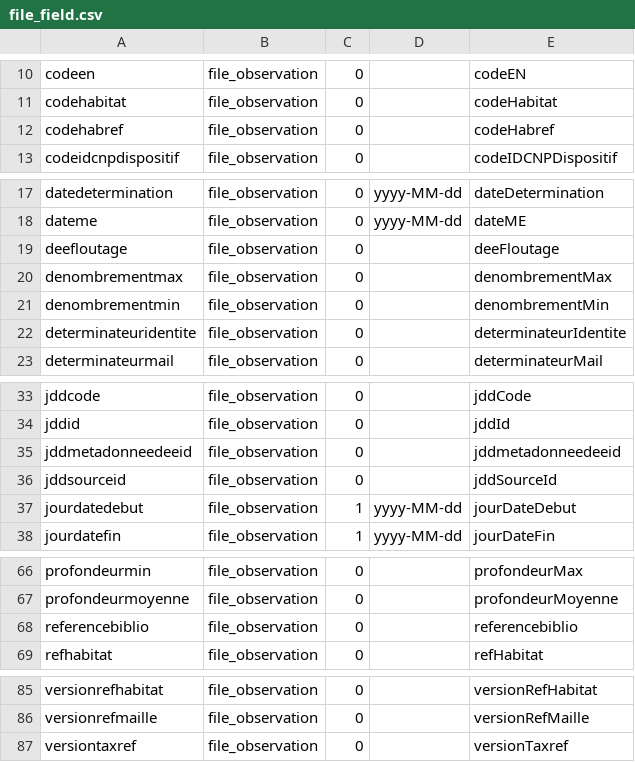
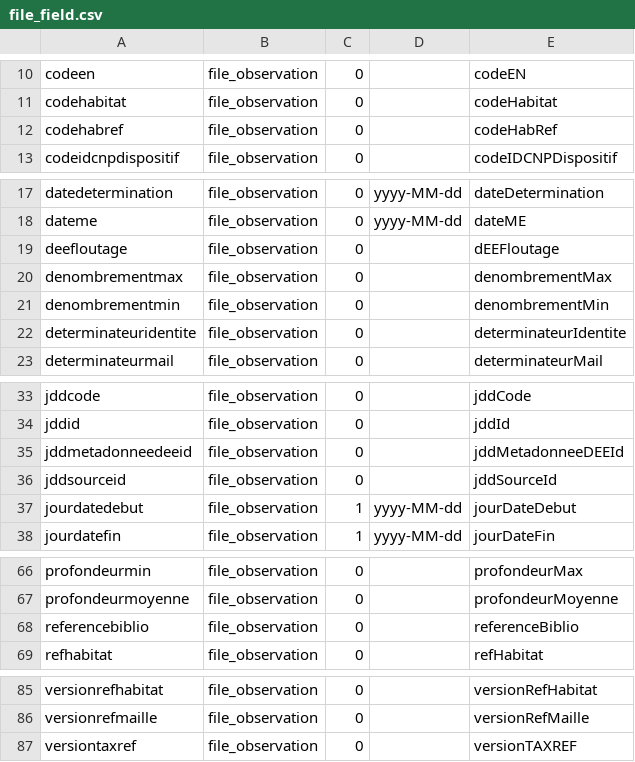
Before and after one commit to SINP-GINCO/ginco, a CSV file: database/init/metadata/file_field.csv, drawn as a sheet; only a part is shown, gaps mark what is left out.

Commit message:
#1201: Fix metadata init label_csv

```diff
--- a/database/init/metadata/file_field.csv
+++ b/database/init/metadata/file_field.csv
@@ -11,3 +11,3 @@ codeen;file_observation;0;;codeEN
 codehabitat;file_observation;0;;codeHabitat
-codehabref;file_observation;0;;codeHabref
+codehabref;file_observation;0;;codeHabRef
 codeidcnpdispositif;file_observation;0;;codeIDCNPDispositif
@@ -18,3 +18,3 @@ datedetermination;file_observation;0;yyyy-MM-dd;dateDetermination
 dateme;file_observation;0;yyyy-MM-dd;dateME
-deefloutage;file_observation;0;;deeFloutage
+deefloutage;file_observation;0;;dEEFloutage
 denombrementmax;file_observation;0;;denombrementMax
@@ -34,3 +34,3 @@ jddcode;file_observation;0;;jddCode
 jddid;file_observation;0;;jddId
-jddmetadonneedeeid;file_observation;0;;jddmetadonneedeeid
+jddmetadonneedeeid;file_observation;0;;jddMetadonneeDEEId
 jddsourceid;file_observation;0;;jddSourceId
@@ -67,3 +67,3 @@ profondeurmin;file_observation;0;;profondeurMax
 profondeurmoyenne;file_observation;0;;profondeurMoyenne
-referencebiblio;file_observation;0;;referencebiblio
+referencebiblio;file_observation;0;;referenceBiblio
 refhabitat;file_observation;0;;refHabitat
@@ -86,2 +86,2 @@ versionrefhabitat;file_observation;0;;versionRefHabitat
 versionrefmaille;file_observation;0;;versionRefMaille
-versiontaxref;file_observation;0;;versionTaxref
+versiontaxref;file_observation;0;;versionTAXREF
```
Also changed, not shown: 1 other file.
